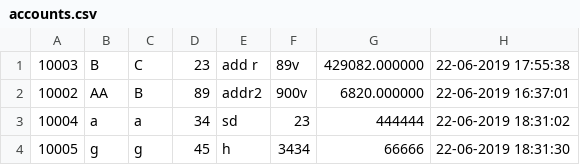
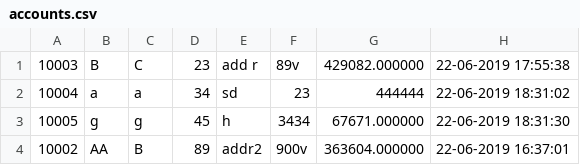
Before and after one commit to thivankanimesh/BankManagementSystem, a CSV file: accounts.csv, drawn as a sheet.

Commit message:
modified depostite() in class CheckingAccount

```diff
--- a/accounts.csv
+++ b/accounts.csv
@@ -1,4 +1,4 @@
 10003,B,C,23,add r,89v,429082.000000,22-06-2019 17:55:38
-10002,AA,B,89,addr2,900v,6820.000000,22-06-2019 16:37:01
 10004,a,a,34,sd,23,444444,22-06-2019 18:31:02
-10005,g,g,45,h,3434,66666,22-06-2019 18:31:30
+10005,g,g,45,h,3434,67671.000000,22-06-2019 18:31:30
+10002,AA,B,89,addr2,900v,363604.000000,22-06-2019 16:37:01
```
Also changed, not shown: 1 other file.
